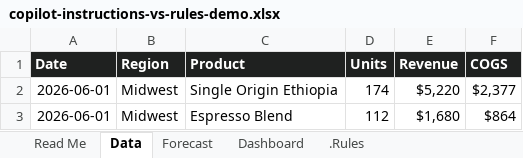
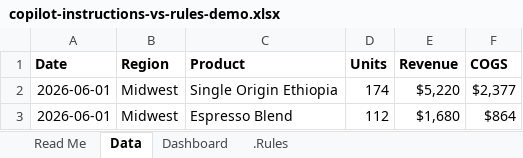
Before and after one commit to summerofgeorge/blog-files, an Excel workbook: copilot-instructions-vs-rules-demo.xlsx, sheet Data, drawn as a sheet; only a part is shown; values as stored, in another font and other column widths than the file's, no borders; table styles not drawn; the diff names each change by its address in the sheet, - before the commit and + after, or states it on an @@ line.

```diff
--- a/copilot-instructions-vs-rules-demo.xlsx (sheet Data)
+++ b/copilot-instructions-vs-rules-demo.xlsx (sheet Data)
-sheet tab: Forecast
@@ A1:F1 fill: #1F2120 → none, text colour: #FFFFFF → black @@
```
Also changed, not shown: sheet Read Me, sheet Dashboard, sheet .Rules, 3 other files.
